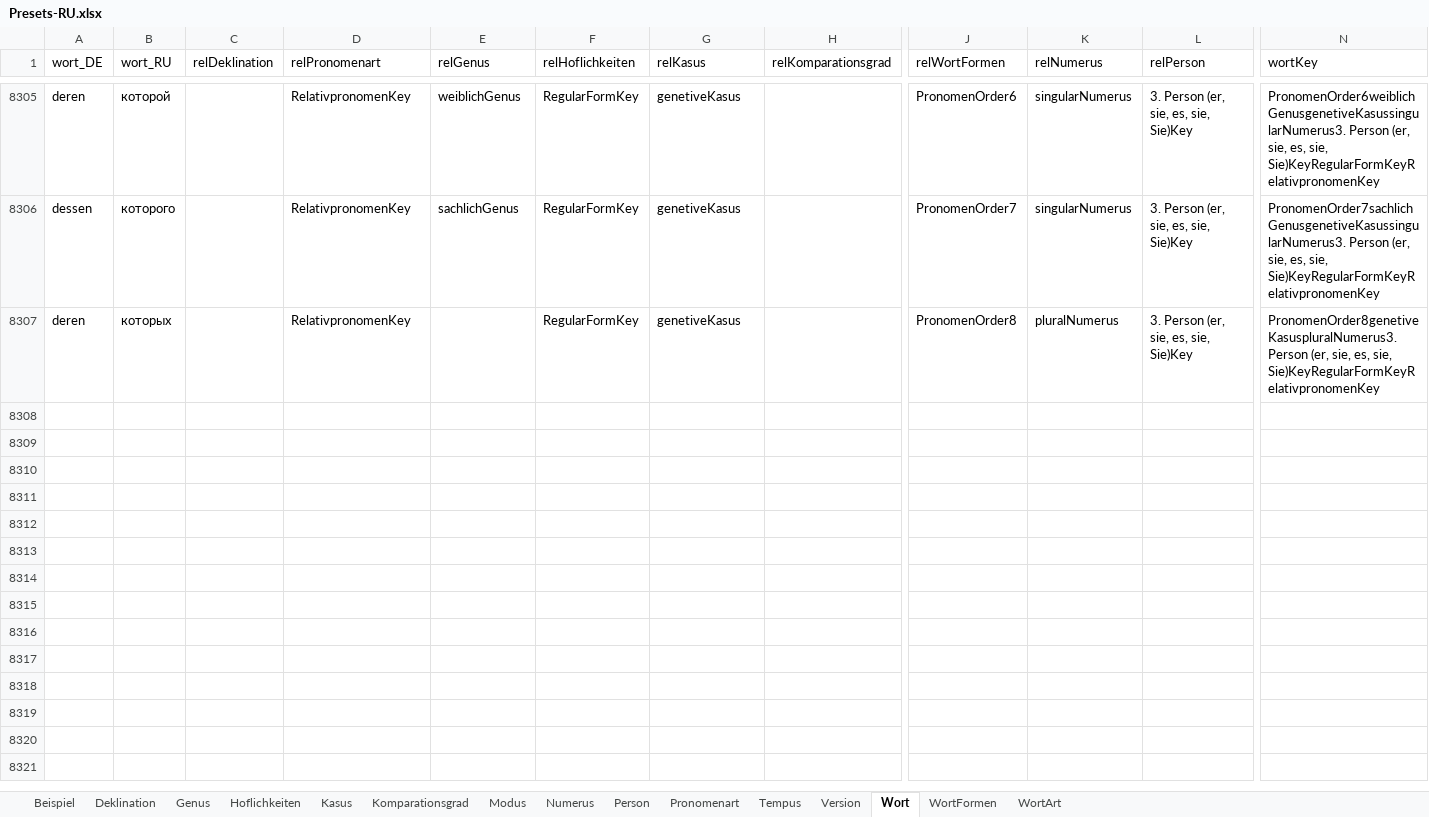
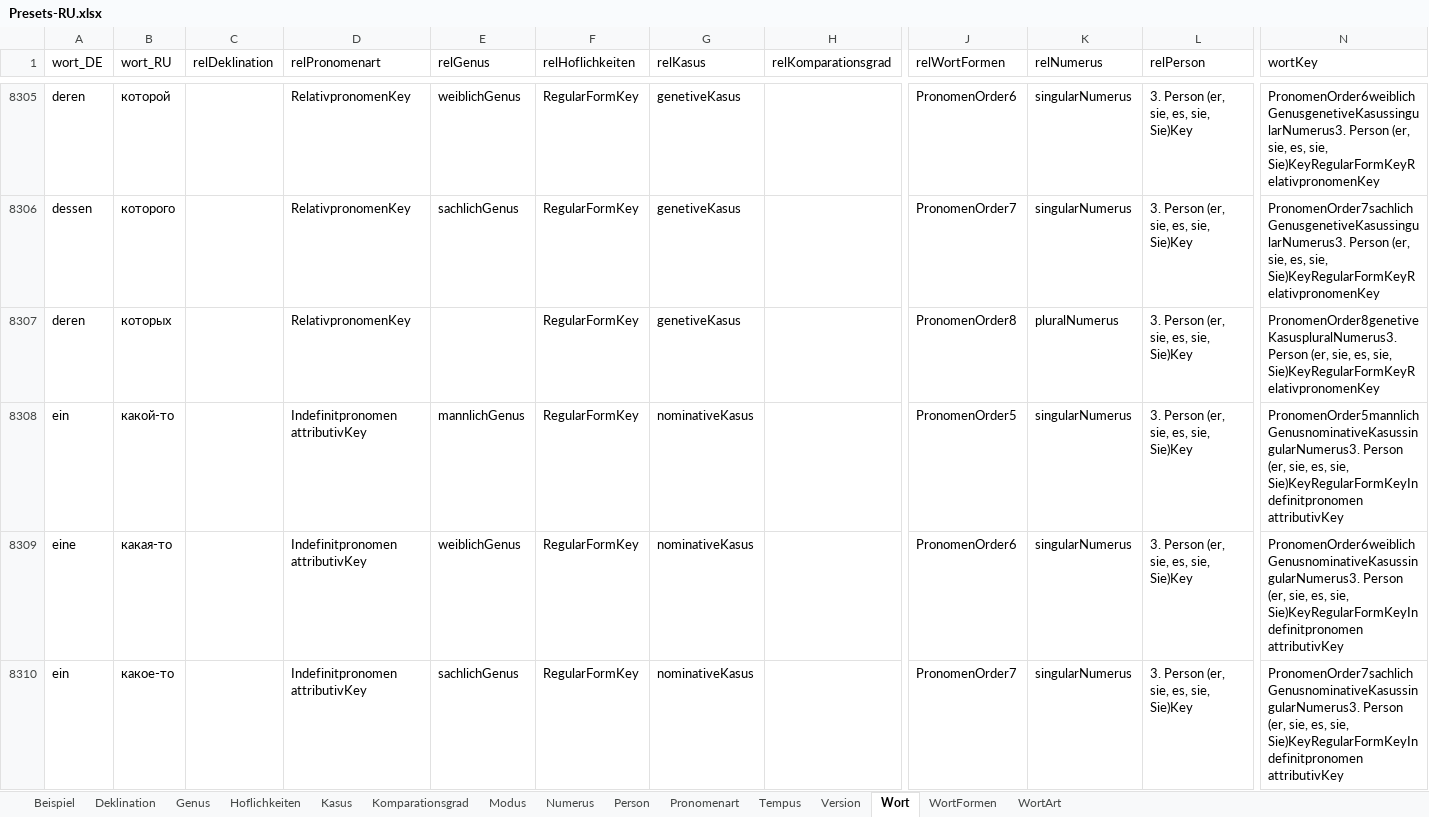
Before and after one commit to AdvancedResearches/AutoLehrer, an Excel workbook: Presets preparation/Presets-RU.xlsx, sheet Wort, drawn as a sheet; only a part is shown, gaps mark what is left out; values as stored, in another font and other column widths than the file's, no borders; table styles not drawn; rows hold the shown columns only; the diff covers the shown part only; the diff names each change by its address in the sheet, - before the commit and + after, or states it on an @@ line.

Commit message:
1.0.7.0: Pronomens - indefinit pronomen attributiv

```diff
--- a/Presets preparation/Presets-RU.xlsx (sheet Wort)
+++ b/Presets preparation/Presets-RU.xlsx (sheet Wort)
+row 8308: ein | какой-то |  | Indefinitpronomen attributivKey | mannlichGenus | RegularFormKey | nominativeKasus |  | PronomenOrder5 | singularNumerus | 3. Person (er, sie, es, sie, Sie)Key | PronomenOrder5mannlichGenusnominativeKasussingularNumerus3. Person (er, sie, es, sie, Sie)KeyRegularFormKeyIndefinitpronomen attributivKey
+row 8309: eine | какая-то |  | Indefinitpronomen attributivKey | weiblichGenus | RegularFormKey | nominativeKasus |  | PronomenOrder6 | singularNumerus | 3. Person (er, sie, es, sie, Sie)Key | PronomenOrder6weiblichGenusnominativeKasussingularNumerus3. Person (er, sie, es, sie, Sie)KeyRegularFormKeyIndefinitpronomen attributivKey
+row 8310: ein | какое-то |  | Indefinitpronomen attributivKey | sachlichGenus | RegularFormKey | nominativeKasus |  | PronomenOrder7 | singularNumerus | 3. Person (er, sie, es, sie, Sie)Key | PronomenOrder7sachlichGenusnominativeKasussingularNumerus3. Person (er, sie, es, sie, Sie)KeyRegularFormKeyIndefinitpronomen attributivKey
```
Also changed, not shown: 9 added rows elsewhere in this sheet, sheet Beispiel, sheet Version, 3 other files.
